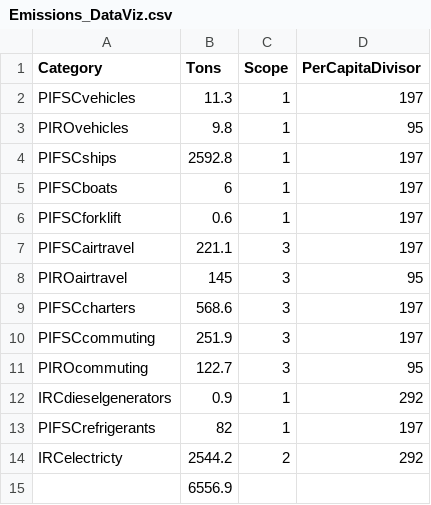
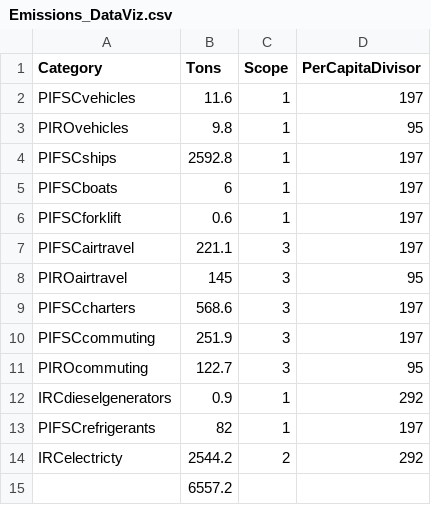
Before and after one commit to a-larval-schmidt/pir_emissions_reductions, a CSV file: Emissions_DataViz.csv, drawn as a sheet.

Commit message:
Corrected value for PIFSC vehicles and total value

```diff
--- a/Emissions_DataViz.csv
+++ b/Emissions_DataViz.csv
@@ -1,3 +1,3 @@
 Category,Tons,Scope,PerCapitaDivisor
-PIFSCvehicles ,11.3,1,197
+PIFSCvehicles ,11.6,1,197
 PIROvehicles ,9.8,1,95
@@ -14,2 +14,2 @@ PIFSCrefrigerants,82,1,197
 IRCelectricty,2544.2,2,292
-,6556.9,,
+,6557.2,,
```
